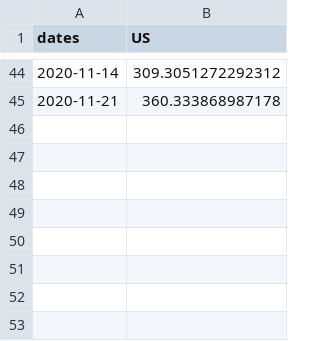
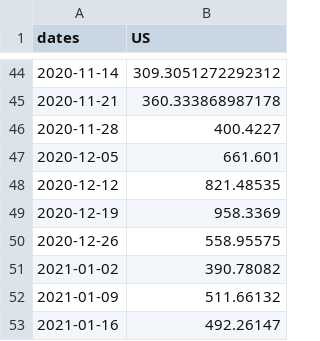
Before and after one commit to One-Quiet-Night/vis, a CSV file: src/Data/Country/JHU_IncidentCases_Country.csv, drawn as a sheet; only a part is shown, gaps mark what is left out; the diff names each change by its address in the sheet, - before the commit and + after, or states it on an @@ line.

```diff
--- a/src/Data/Country/JHU_IncidentCases_Country.csv
+++ b/src/Data/Country/JHU_IncidentCases_Country.csv
+row 46: 2020-11-28 | 400.4227
+row 47: 2020-12-05 | 661.601
+row 48: 2020-12-12 | 821.48535
+row 49: 2020-12-19 | 958.3369
+row 50: 2020-12-26 | 558.95575
+row 51: 2021-01-02 | 390.78082
+row 52: 2021-01-09 | 511.66132
+row 53: 2021-01-16 | 492.26147
```
Also changed, not shown: src/Data/State/JHU_IncidentCases_State.csv, 11 other files.
